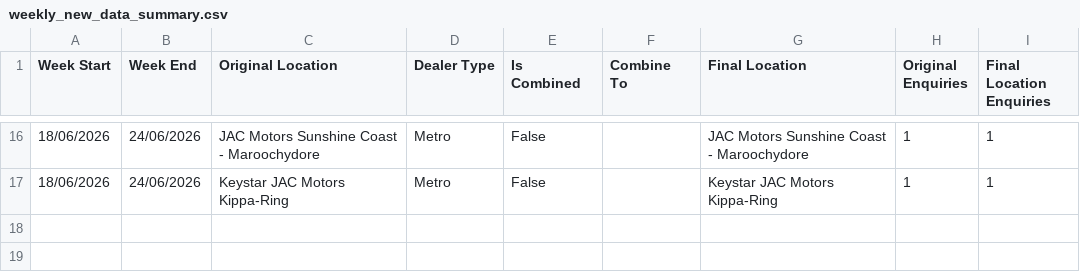
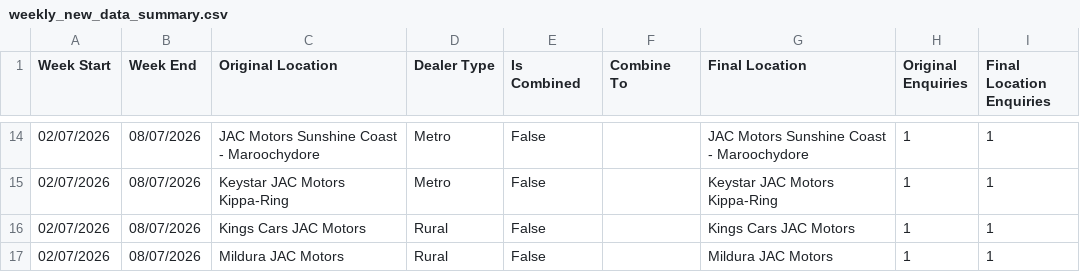
Before and after one commit to heelleennnn/Hunter, a CSV file: weekly_new_data_summary.csv, drawn as a sheet; only a part is shown, gaps mark what is left out; the diff covers the shown part only.

```diff
--- a/weekly_new_data_summary.csv
+++ b/weekly_new_data_summary.csv
@@ -16,2 +14,4 @@
-18/06/2026,24/06/2026,JAC Motors Sunshine Coast - Maroochydore,Metro,False,,JAC Motors Sunshine Coast - Maroochydore,1,1
-18/06/2026,24/06/2026,Keystar JAC Motors Kippa-Ring,Metro,False,,Keystar JAC Motors Kippa-Ring,1,1
+02/07/2026,08/07/2026,JAC Motors Sunshine Coast - Maroochydore,Metro,False,,JAC Motors Sunshine Coast - Maroochydore,1,1
+02/07/2026,08/07/2026,Keystar JAC Motors Kippa-Ring,Metro,False,,Keystar JAC Motors Kippa-Ring,1,1
+02/07/2026,08/07/2026,Kings Cars JAC Motors,Rural,False,,Kings Cars JAC Motors,1,1
+02/07/2026,08/07/2026,Mildura JAC Motors,Rural,False,,Mildura JAC Motors,1,1
```
Also changed, not shown: 7 added rows, 9 removed rows and 18 edited cells elsewhere in this file, dealerlist.csv, jac_motors_combined_detail.csv, 2 other files.
